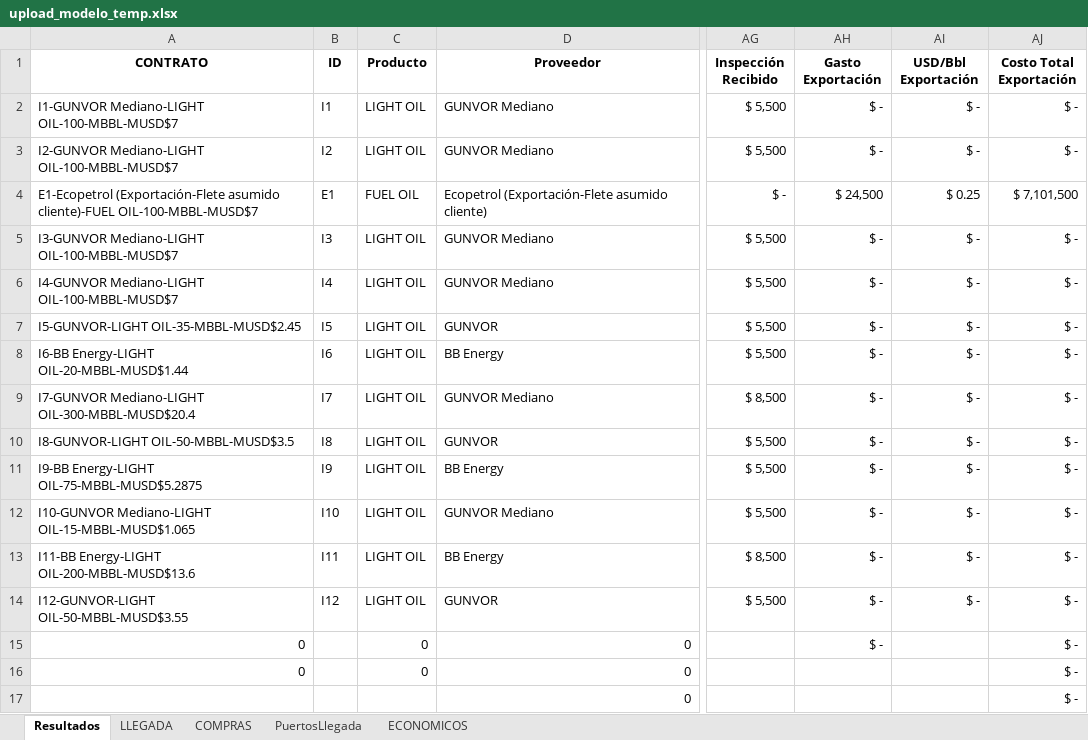
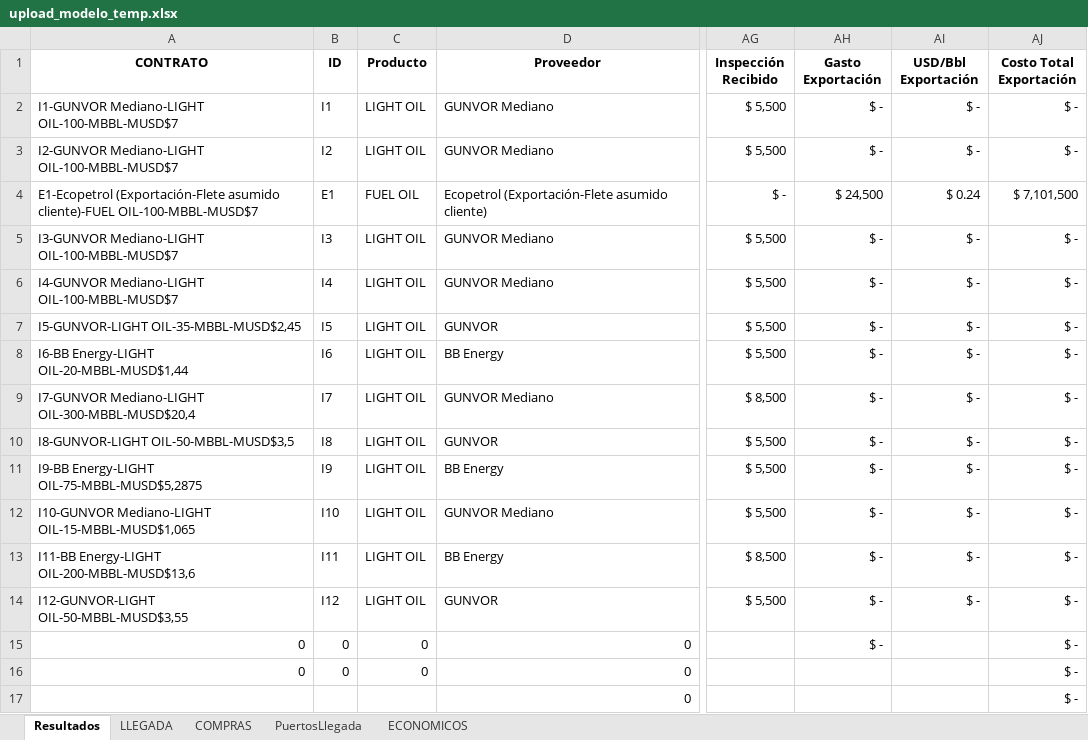
Before and after one commit to FINANZASCONQUERS/Conquers-Inventarios, an Excel workbook: upload_modelo_temp.xlsx, sheet Resultados, drawn as a sheet; only a part is shown, gaps mark what is left out; values as stored, in another font and other column widths than the file's, no borders; charts and pictures not drawn; the diff names each change by its address in the sheet, - before the commit and + after, or states it on an @@ line.

```diff
--- a/upload_modelo_temp.xlsx (sheet Resultados)
+++ b/upload_modelo_temp.xlsx (sheet Resultados)
-AI4 (USD/Bbl Exportación): $ 0.25
+AI4 (USD/Bbl Exportación): $ 0.24
-A7 (CONTRATO): I5-GUNVOR-LIGHT OIL-35-MBBL-MUSD$2.45
+A7 (CONTRATO): I5-GUNVOR-LIGHT OIL-35-MBBL-MUSD$2,45
-A8 (CONTRATO): I6-BB Energy-LIGHT OIL-20-MBBL-MUSD$1.44
+A8 (CONTRATO): I6-BB Energy-LIGHT OIL-20-MBBL-MUSD$1,44
-A9 (CONTRATO): I7-GUNVOR Mediano-LIGHT OIL-300-MBBL-MUSD$20.4
+A9 (CONTRATO): I7-GUNVOR Mediano-LIGHT OIL-300-MBBL-MUSD$20,4
-A10 (CONTRATO): I8-GUNVOR-LIGHT OIL-50-MBBL-MUSD$3.5
+A10 (CONTRATO): I8-GUNVOR-LIGHT OIL-50-MBBL-MUSD$3,5
-A11 (CONTRATO): I9-BB Energy-LIGHT OIL-75-MBBL-MUSD$5.2875
+A11 (CONTRATO): I9-BB Energy-LIGHT OIL-75-MBBL-MUSD$5,2875
-A12 (CONTRATO): I10-GUNVOR Mediano-LIGHT OIL-15-MBBL-MUSD$1.065
+A12 (CONTRATO): I10-GUNVOR Mediano-LIGHT OIL-15-MBBL-MUSD$1,065
-A13 (CONTRATO): I11-BB Energy-LIGHT OIL-200-MBBL-MUSD$13.6
+A13 (CONTRATO): I11-BB Energy-LIGHT OIL-200-MBBL-MUSD$13,6
-A14 (CONTRATO): I12-GUNVOR-LIGHT OIL-50-MBBL-MUSD$3.55
+A14 (CONTRATO): I12-GUNVOR-LIGHT OIL-50-MBBL-MUSD$3,55
-B15:B16 (ID): (empty)
+B15:B16 (ID): 0
```
Also changed, not shown: sheet LLEGADA, sheet COMPRAS, formulas that keep their value, charts or pictures, 4 other files.
